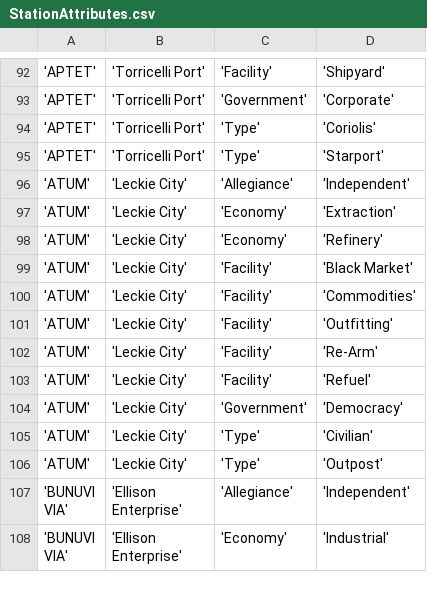
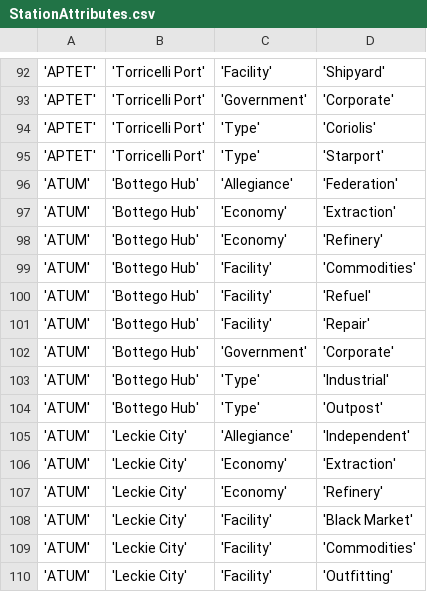
Before and after one commit to EliteDangerous/tradedangerous, a CSV file: data/StationAttributes.csv, drawn as a sheet; only a part is shown, gaps mark what is left out; the shorter side is filled out with more unchanged rows.

Commit message:
New station: ATUM/Bottego Hub

```diff
--- a/data/StationAttributes.csv
+++ b/data/StationAttributes.csv
@@ -95,2 +95,11 @@
 'APTET','Torricelli Port','Type','Starport'
+'ATUM','Bottego Hub','Allegiance','Federation'
+'ATUM','Bottego Hub','Economy','Extraction'
+'ATUM','Bottego Hub','Economy','Refinery'
+'ATUM','Bottego Hub','Facility','Commodities'
+'ATUM','Bottego Hub','Facility','Refuel'
+'ATUM','Bottego Hub','Facility','Repair'
+'ATUM','Bottego Hub','Government','Corporate'
+'ATUM','Bottego Hub','Type','Industrial'
+'ATUM','Bottego Hub','Type','Outpost'
 'ATUM','Leckie City','Allegiance','Independent'
```
Also changed, not shown: data/Station.csv.
